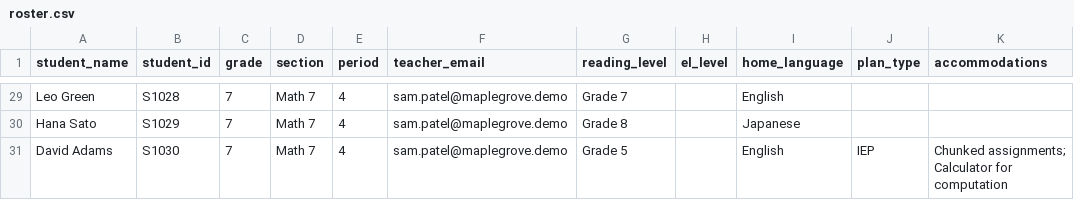
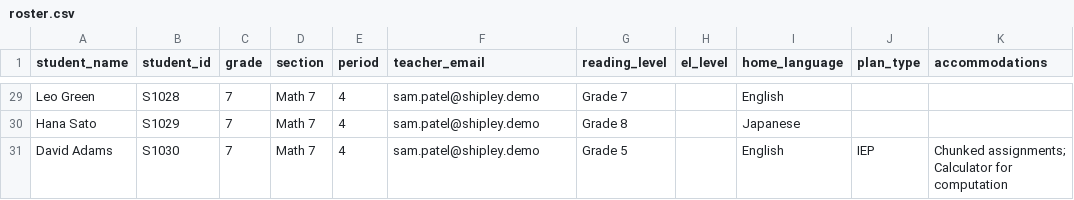
Before and after one commit to benski20/localschool, a CSV file: demo/roster.csv, drawn as a sheet; only a part is shown, gaps mark what is left out; the diff covers the shown part only; the diff names each change by its address in the sheet, - before the commit and + after, or states it on an @@ line.

```diff
--- a/demo/roster.csv
+++ b/demo/roster.csv
-F29:F31 (teacher_email): sam.patel@maplegrove.demo
+F29:F31 (teacher_email): sam.patel@shipley.demo
```
Also changed, not shown: 27 edited cells elsewhere in this file, 20 other files.
